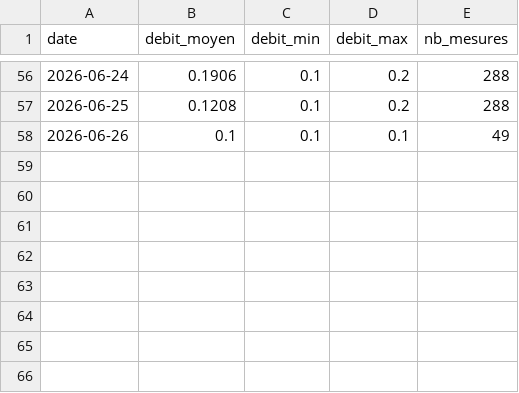
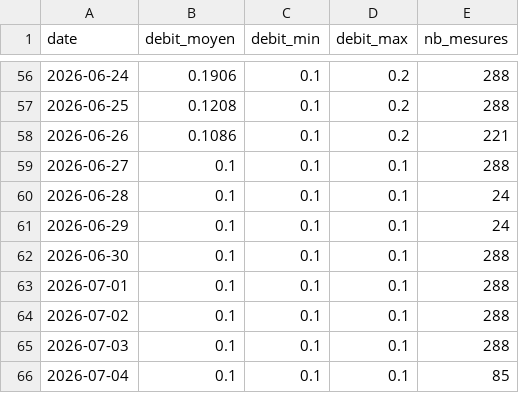
Before and after one commit to jura39bot/bienne-vigicrue, a CSV file: data/debit.csv, drawn as a sheet; only a part is shown, gaps mark what is left out.

Commit message:
data: collecte journalière 2026-07-04

```diff
--- a/data/debit.csv
+++ b/data/debit.csv
@@ -57,2 +57,10 @@ date,debit_moyen,debit_min,debit_max,nb_mesures
 2026-06-25,0.1208,0.1,0.2,288
-2026-06-26,0.1,0.1,0.1,49
+2026-06-26,0.1086,0.1,0.2,221
+2026-06-27,0.1,0.1,0.1,288
+2026-06-28,0.1,0.1,0.1,24
+2026-06-29,0.1,0.1,0.1,24
+2026-06-30,0.1,0.1,0.1,288
+2026-07-01,0.1,0.1,0.1,288
+2026-07-02,0.1,0.1,0.1,288
+2026-07-03,0.1,0.1,0.1,288
+2026-07-04,0.1,0.1,0.1,85
```
